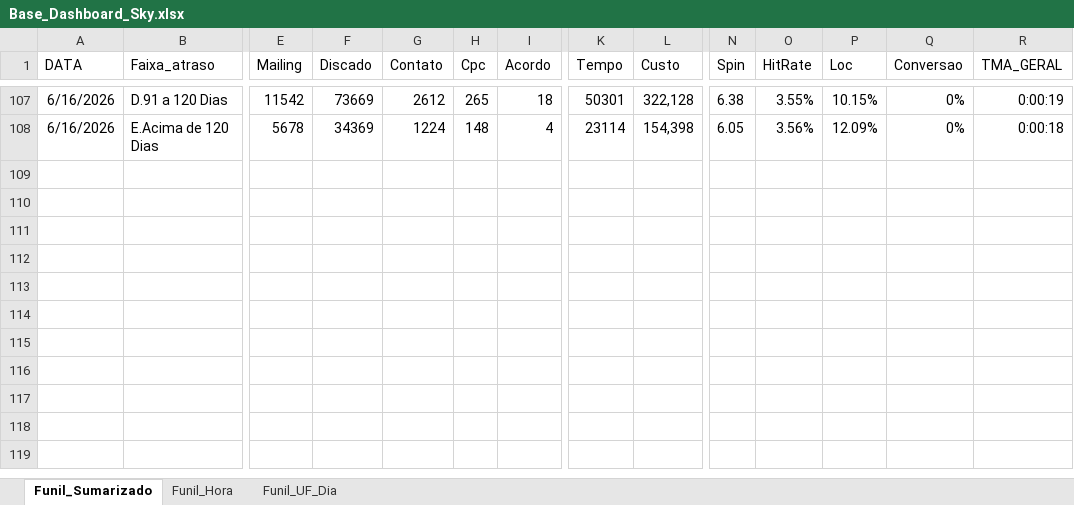
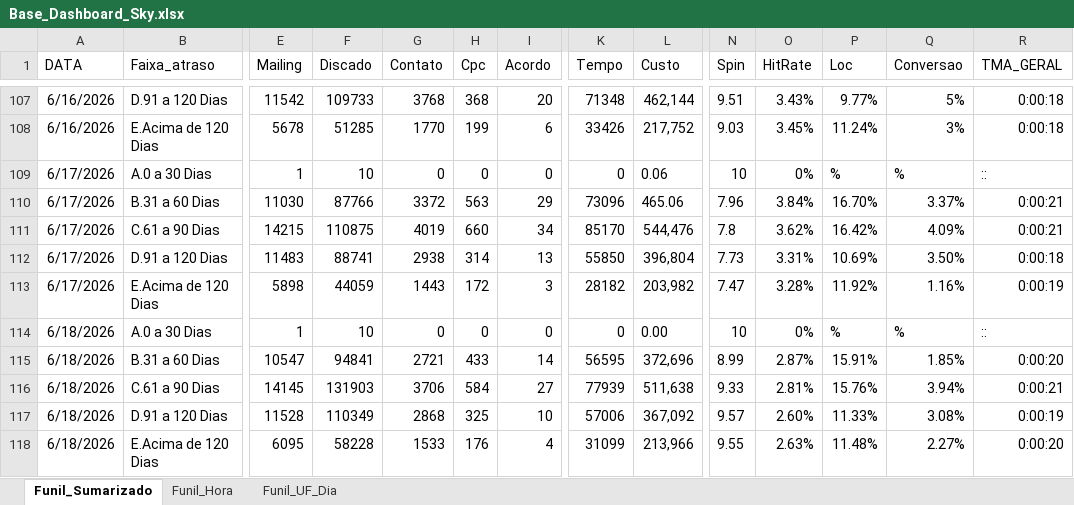
Before and after one commit to kikosouza159-afk/OSPDataCommandCenter, an Excel workbook: data/Base_Dashboard_Sky.xlsx, sheet Funil_Sumarizado, drawn as a sheet; only a part is shown, gaps mark what is left out; values as stored, in another font and other column widths than the file's, no borders; rows hold the shown columns only; the diff covers the shown part only; the diff names each change by its address in the sheet, - before the commit and + after, or states it on an @@ line.

```diff
--- a/data/Base_Dashboard_Sky.xlsx (sheet Funil_Sumarizado)
+++ b/data/Base_Dashboard_Sky.xlsx (sheet Funil_Sumarizado)
-F107 (Discado): 73669
+F107 (Discado): 109733
-G107 (Contato): 2612
+G107 (Contato): 3768
-H107 (Cpc): 265
+H107 (Cpc): 368
-I107 (Acordo): 18
+I107 (Acordo): 20
-K107 (Tempo): 50301
+K107 (Tempo): 71348
-L107 (Custo): 322,128
+L107 (Custo): 462,144
-N107 (Spin): 6.38
+N107 (Spin): 9.51
-O107 (HitRate): 3.55%
+O107 (HitRate): 3.43%
-P107 (Loc): 10.15%
+P107 (Loc): 9.77%
-Q107 (Conversao): 0%
+Q107 (Conversao): 5%
-R107 (TMA_GERAL): 0:00:19
+R107 (TMA_GERAL): 0:00:18
-F108 (Discado): 34369
+F108 (Discado): 51285
-G108 (Contato): 1224
+G108 (Contato): 1770
-H108 (Cpc): 148
+H108 (Cpc): 199
-I108 (Acordo): 4
+I108 (Acordo): 6
-K108 (Tempo): 23114
+K108 (Tempo): 33426
-L108 (Custo): 154,398
+L108 (Custo): 217,752
-N108 (Spin): 6.05
+N108 (Spin): 9.03
-O108 (HitRate): 3.56%
+O108 (HitRate): 3.45%
-P108 (Loc): 12.09%
+P108 (Loc): 11.24%
-Q108 (Conversao): 0%
+Q108 (Conversao): 3%
+row 109: 6/17/2026 | A.0 a 30 Dias | 1 | 10 | 0 | 0 | 0 | 0 | 0.06 | 10 | 0% | % | % | ::
+row 110: 6/17/2026 | B.31 a 60 Dias | 11030 | 87766 | 3372 | 563 | 29 | 73096 | 465.06 | 7.96 | 3.84% | 16.70% | 3.37% | 0:00:21
+row 111: 6/17/2026 | C.61 a 90 Dias | 14215 | 110875 | 4019 | 660 | 34 | 85170 | 544,476 | 7.8 | 3.62% | 16.42% | 4.09% | 0:00:21
+row 112: 6/17/2026 | D.91 a 120 Dias | 11483 | 88741 | 2938 | 314 | 13 | 55850 | 396,804 | 7.73 | 3.31% | 10.69% | 3.50% | 0:00:18
+row 113: 6/17/2026 | E.Acima de 120 Dias | 5898 | 44059 | 1443 | 172 | 3 | 28182 | 203,982 | 7.47 | 3.28% | 11.92% | 1.16% | 0:00:19
+row 114: 6/18/2026 | A.0 a 30 Dias | 1 | 10 | 0 | 0 | 0 | 0 | 0.00 | 10 | 0% | % | % | ::
+row 115: 6/18/2026 | B.31 a 60 Dias | 10547 | 94841 | 2721 | 433 | 14 | 56595 | 372,696 | 8.99 | 2.87% | 15.91% | 1.85% | 0:00:20
+row 116: 6/18/2026 | C.61 a 90 Dias | 14145 | 131903 | 3706 | 584 | 27 | 77939 | 511,638 | 9.33 | 2.81% | 15.76% | 3.94% | 0:00:21
+row 117: 6/18/2026 | D.91 a 120 Dias | 11528 | 110349 | 2868 | 325 | 10 | 57006 | 367,092 | 9.57 | 2.60% | 11.33% | 3.08% | 0:00:19
+row 118: 6/18/2026 | E.Acima de 120 Dias | 6095 | 58228 | 1533 | 176 | 4 | 31099 | 213,966 | 9.55 | 2.63% | 11.48% | 2.27% | 0:00:20
```
Also changed, not shown: 31 edited cells elsewhere in this sheet, sheet Funil_UF_Dia, sheet Funil_Hora.
